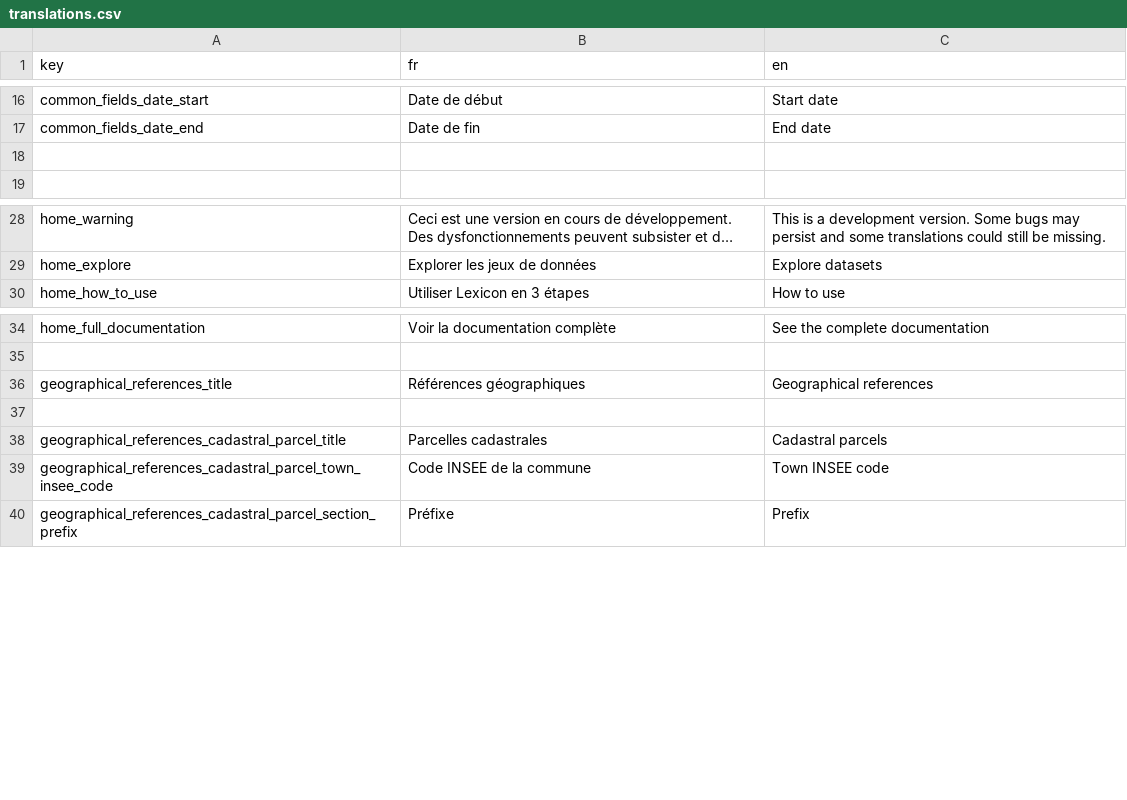
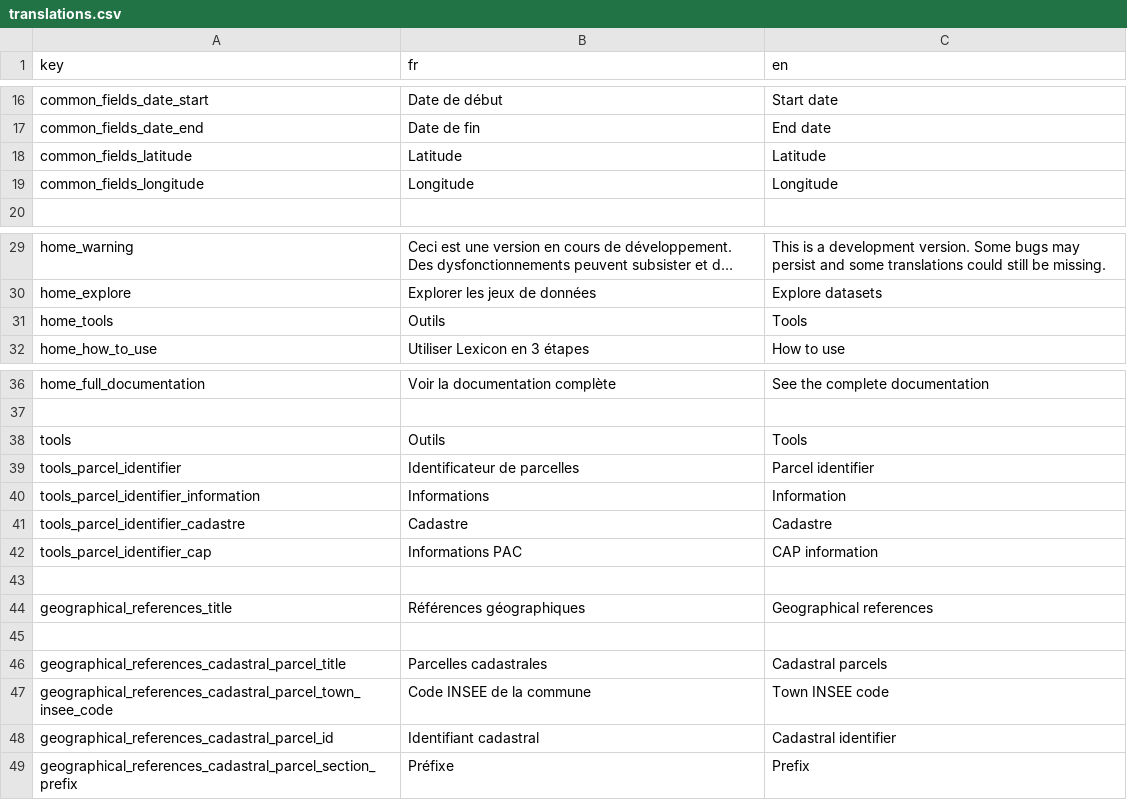
Before and after one commit to osfarm/lexicon-rest-api, a CSV file: src/assets/translations.csv, drawn as a sheet; only a part is shown, gaps mark what is left out; long unchanged cells end in …; the diff names each change by its address in the sheet, - before the commit and + after, or states it on an @@ line.

Commit message:
Add a parcel identifier tool
When given a latitude and a longitude, the parcel identifier retrieves the municipality, cadastral, and CAP information of the parcel containing the coordinates.
Thus, making it easy to retrieve all relevant information from a simple user geolocation input.

```diff
--- a/src/assets/translations.csv
+++ b/src/assets/translations.csv
-row 18: (empty)
+row 18: common_fields_latitude | Latitude | Latitude
+row 19: common_fields_longitude | Longitude | Longitude
+row 31: home_tools | Outils | Tools
+row 38: tools | Outils | Tools
+row 39: tools_parcel_identifier | Identificateur de parcelles | Parcel identifier
+row 40: tools_parcel_identifier_information | Informations | Information
+row 41: tools_parcel_identifier_cadastre | Cadastre | Cadastre
+row 42: tools_parcel_identifier_cap | Informations PAC | CAP information
+row 43: (empty)
+row 48: geographical_references_cadastral_parcel_id | Identifiant cadastral | Cadastral identifier
```
Also changed, not shown: 14 other files.
